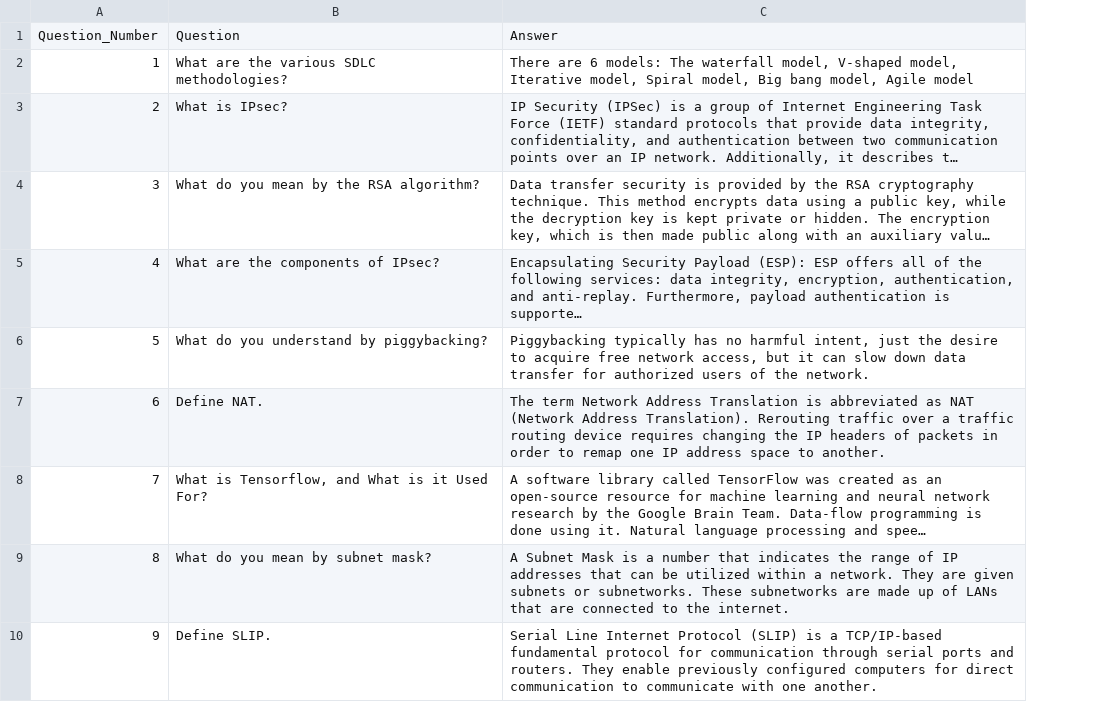
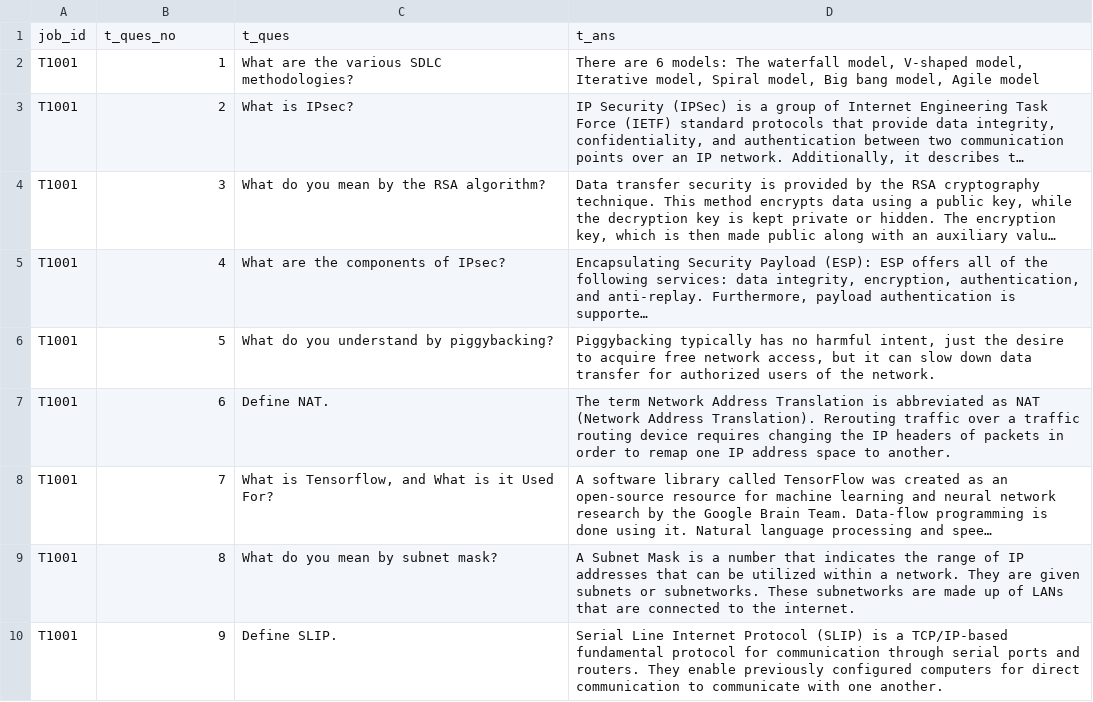
Before and after one commit to vyshakhgnair/PrepAI, a CSV file: Dataset/TCS-Technical_Round.csv, drawn as a sheet; only a part is shown; long unchanged cells end in …; removed rows and columns are numbered as before the commit, all else as after; the diff names each change by its address in the sheet, - before the commit and + after, or states it on an @@ line.

```diff
--- a/Dataset/TCS-Technical_Round.csv
+++ b/Dataset/TCS-Technical_Round.csv
+column A, rows 2-10: all T1001
-row 1: Question_Number | Question | Answer
+row 1: job_id | t_ques_no | t_ques | t_ans
```
Also changed, not shown: Dataset/TCS-Aptitude_Round.csv, Dataset/TCS-HR_Round-Behavioural.csv, 1 other file.
